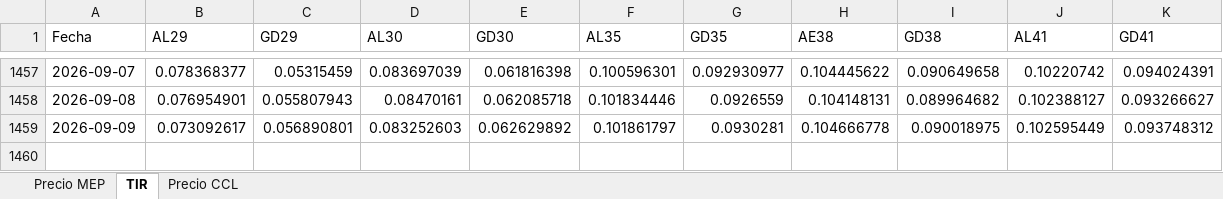
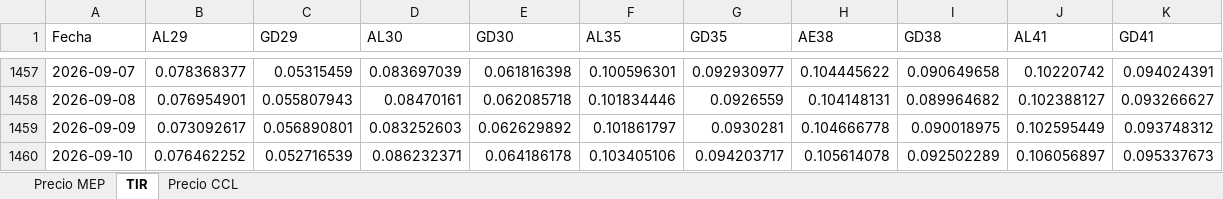
Before and after one commit to Ignacio-Talento/Monitor-SoberanosARG, an Excel workbook: series_globvsbon.xlsx, sheet TIR, drawn as a sheet; only a part is shown, gaps mark what is left out; values as stored, in another font and other column widths than the file's, no borders; the diff names each change by its address in the sheet, - before the commit and + after, or states it on an @@ line.

```diff
--- a/series_globvsbon.xlsx (sheet TIR)
+++ b/series_globvsbon.xlsx (sheet TIR)
+row 1460: 2026-09-10 | 0.076462252 | 0.052716539 | 0.086232371 | 0.064186178 | 0.103405106 | 0.094203717 | 0.105614078 | 0.092502289 | 0.106056897 | 0.095337673
```
Also changed, not shown: sheet Precio MEP, sheet Precio CCL, historicos.xlsx, 1 other file.
